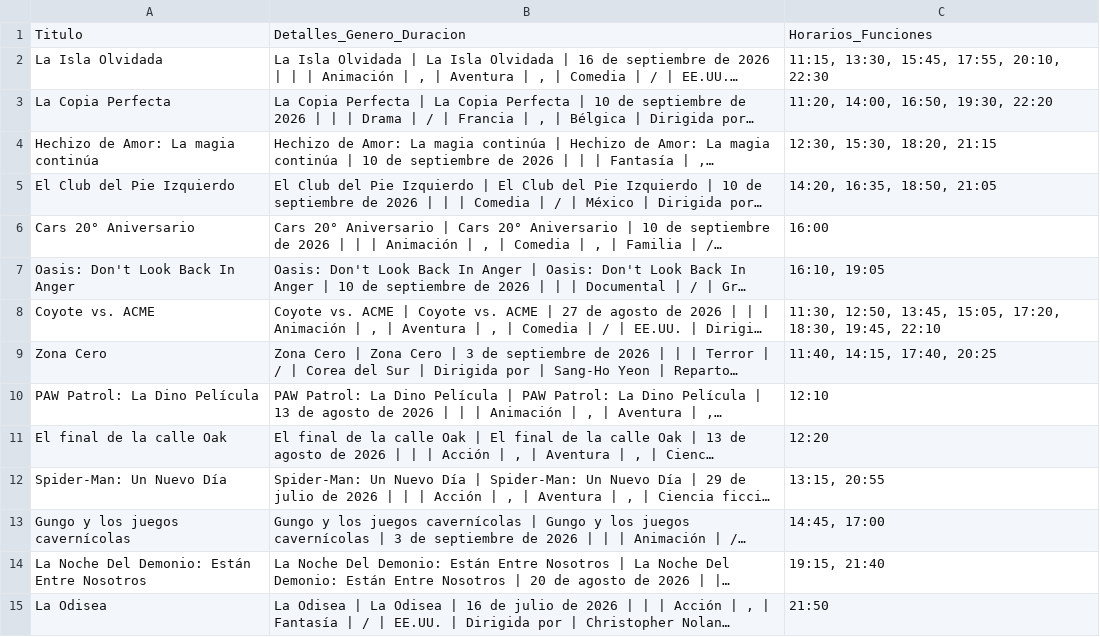
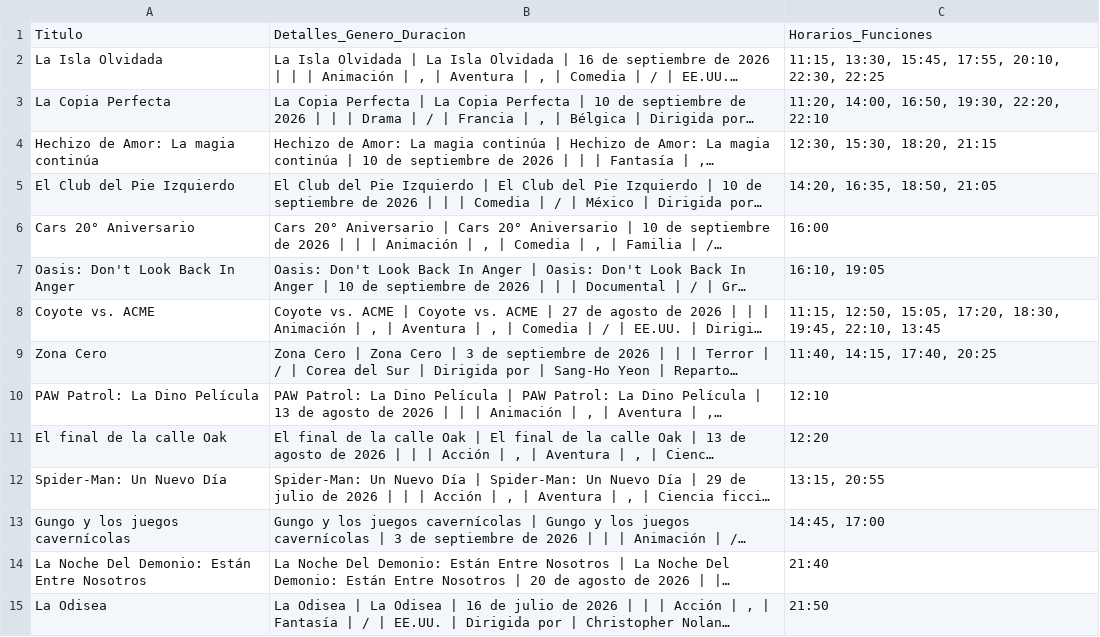
Before and after one commit to albiteralejandro85-alt/sensacine-scraper, a CSV file: cartelera_sensacine.csv, drawn as a sheet; long unchanged cells end in …; the diff names each change by its address in the sheet, - before the commit and + after, or states it on an @@ line.

```diff
--- a/cartelera_sensacine.csv
+++ b/cartelera_sensacine.csv
-C2: 11:15, 13:30, 15:45, 17:55, 20:10, 22:30
+C2: 11:15, 13:30, 15:45, 17:55, 20:10, 22:30, 22:25
-C3: 11:20, 14:00, 16:50, 19:30, 22:20
+C3: 11:20, 14:00, 16:50, 19:30, 22:20, 22:10
-C8: 11:30, 12:50, 13:45, 15:05, 17:20, 18:30, 19:45, 22:10
+C8: 11:15, 12:50, 15:05, 17:20, 18:30, 19:45, 22:10, 13:45
-C14: 19:15, 21:40
+C14: 21:40
```
